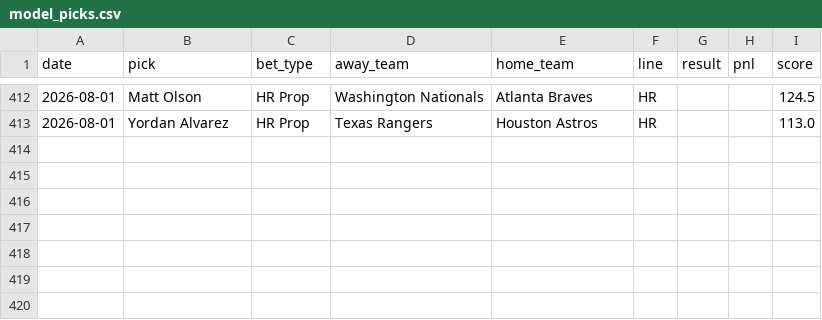
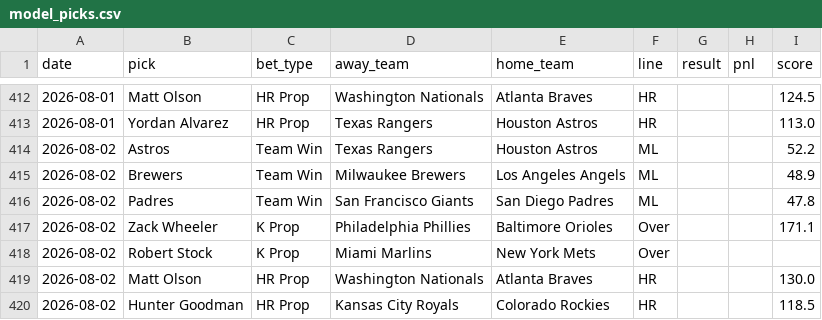
Before and after one commit to HitByOne/mlb-dashboard, a CSV file: data/model_picks.csv, drawn as a sheet; only a part is shown, gaps mark what is left out.

```diff
--- a/data/model_picks.csv
+++ b/data/model_picks.csv
@@ -413 +413,8 @@ date,pick,bet_type,away_team,home_team,line,result,pnl,score
 2026-08-01,Yordan Alvarez,HR Prop,Texas Rangers,Houston Astros,HR,,,113.0
+2026-08-02,Astros,Team Win,Texas Rangers,Houston Astros,ML,,,52.2
+2026-08-02,Brewers,Team Win,Milwaukee Brewers,Los Angeles Angels,ML,,,48.9
+2026-08-02,Padres,Team Win,San Francisco Giants,San Diego Padres,ML,,,47.8
+2026-08-02,Zack Wheeler,K Prop,Philadelphia Phillies,Baltimore Orioles,Over,,,171.1
+2026-08-02,Robert Stock,K Prop,Miami Marlins,New York Mets,Over,,,
+2026-08-02,Matt Olson,HR Prop,Washington Nationals,Atlanta Braves,HR,,,130.0
+2026-08-02,Hunter Goodman,HR Prop,Kansas City Royals,Colorado Rockies,HR,,,118.5
```
Also changed, not shown: data/hot_cold.csv, data/leaky_pitchers.csv, 15 other files.
